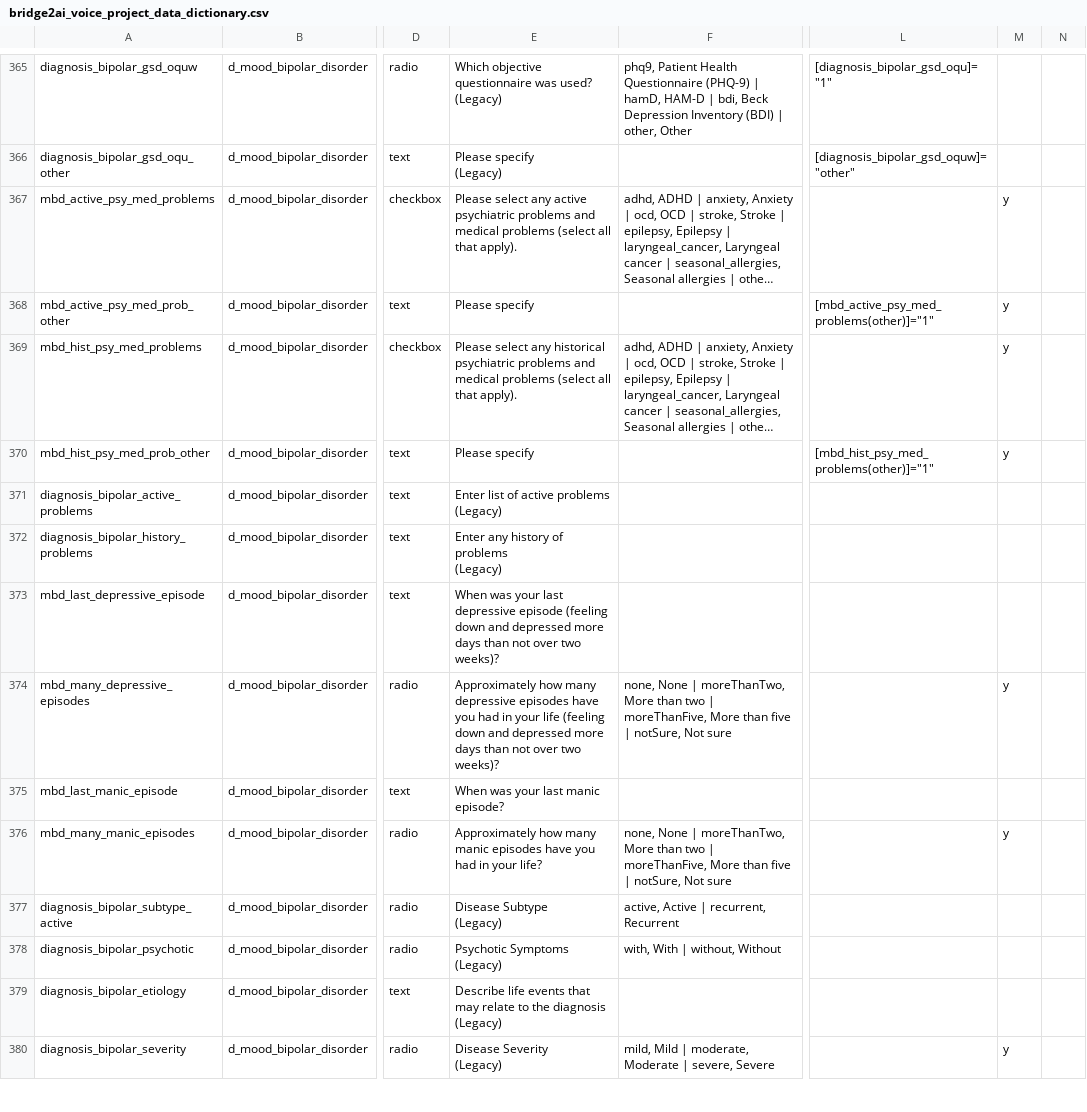
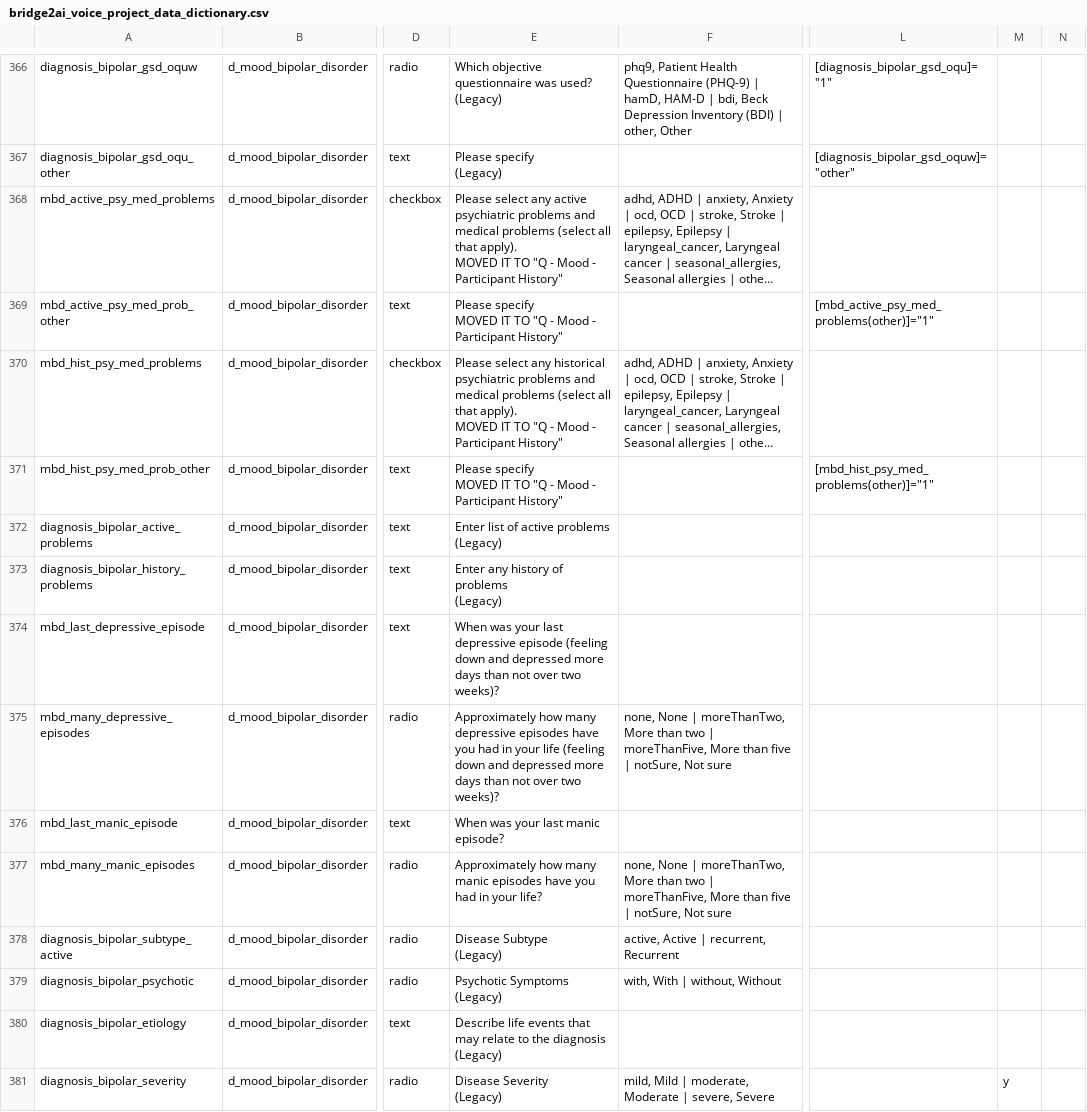
Before and after one commit to eipm/bridge2ai-redcap, a CSV file: data/bridge2ai_voice_project_data_dictionary.csv, drawn as a sheet; only a part is shown, gaps mark what is left out; long unchanged cells end in …; addresses are those after the commit; ↵ is a line break in a cell; the diff covers the shown part only; the diff names each change by its address in the sheet, - before the commit and + after, or states it on an @@ line.

```diff
--- a/data/bridge2ai_voice_project_data_dictionary.csv
+++ b/data/bridge2ai_voice_project_data_dictionary.csv
-E368: …that apply).
+E368: …that apply). ↵ MOVED IT TO "Q - Mood - Participant History"
-M368:M371: y
+M368:M371: (empty)
-E369: Please specify
+E369: Please specify ↵ MOVED IT TO "Q - Mood - Participant History"
-E370: …that apply).
+E370: …that apply). ↵ MOVED IT TO "Q - Mood - Participant History"
-E371: Please specify
+E371: Please specify ↵ MOVED IT TO "Q - Mood - Participant History"
-M375: y
+M375: (empty)
-M377: y
+M377: (empty)
```
Also changed, not shown: 16 added rows and 52 edited cells elsewhere in this file.
